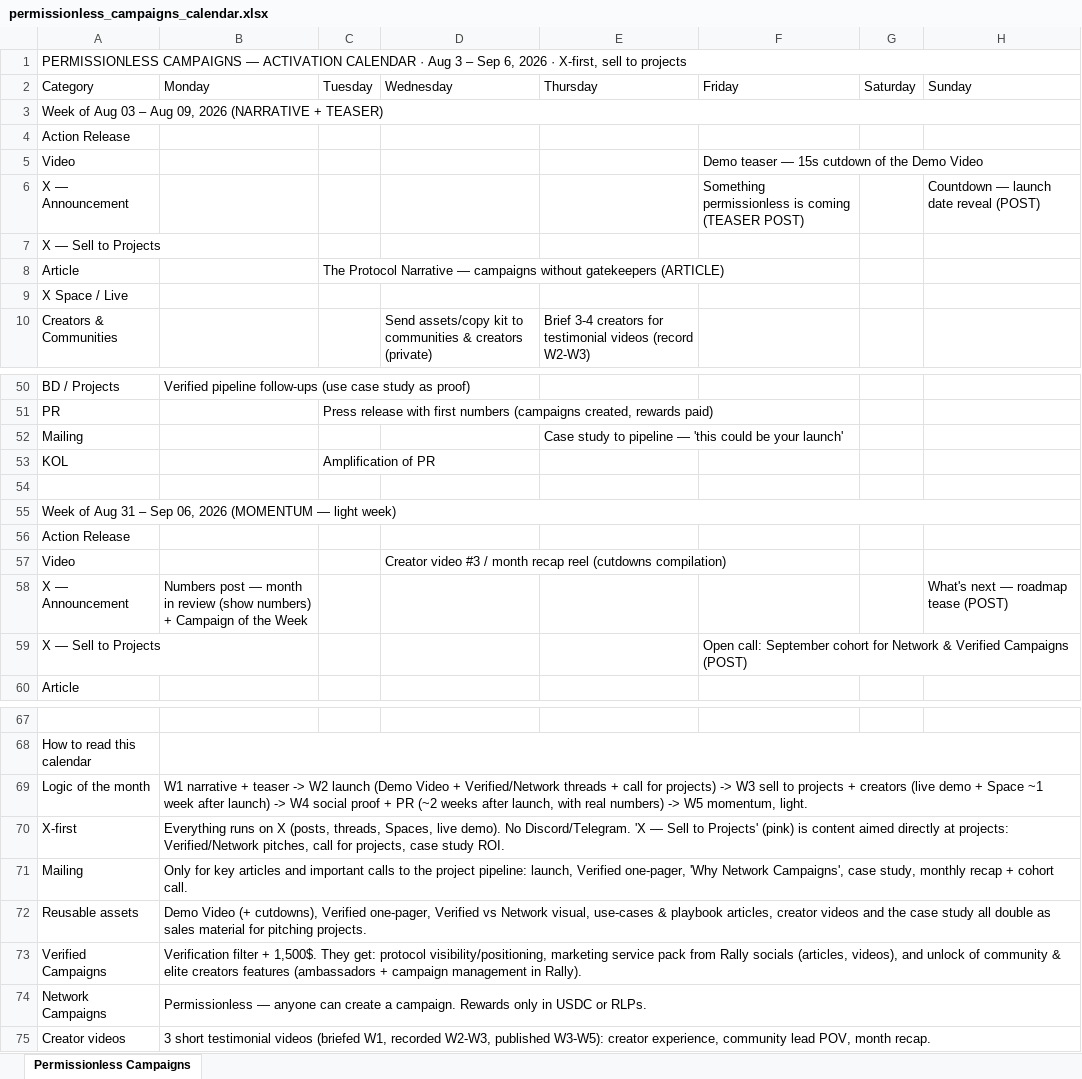
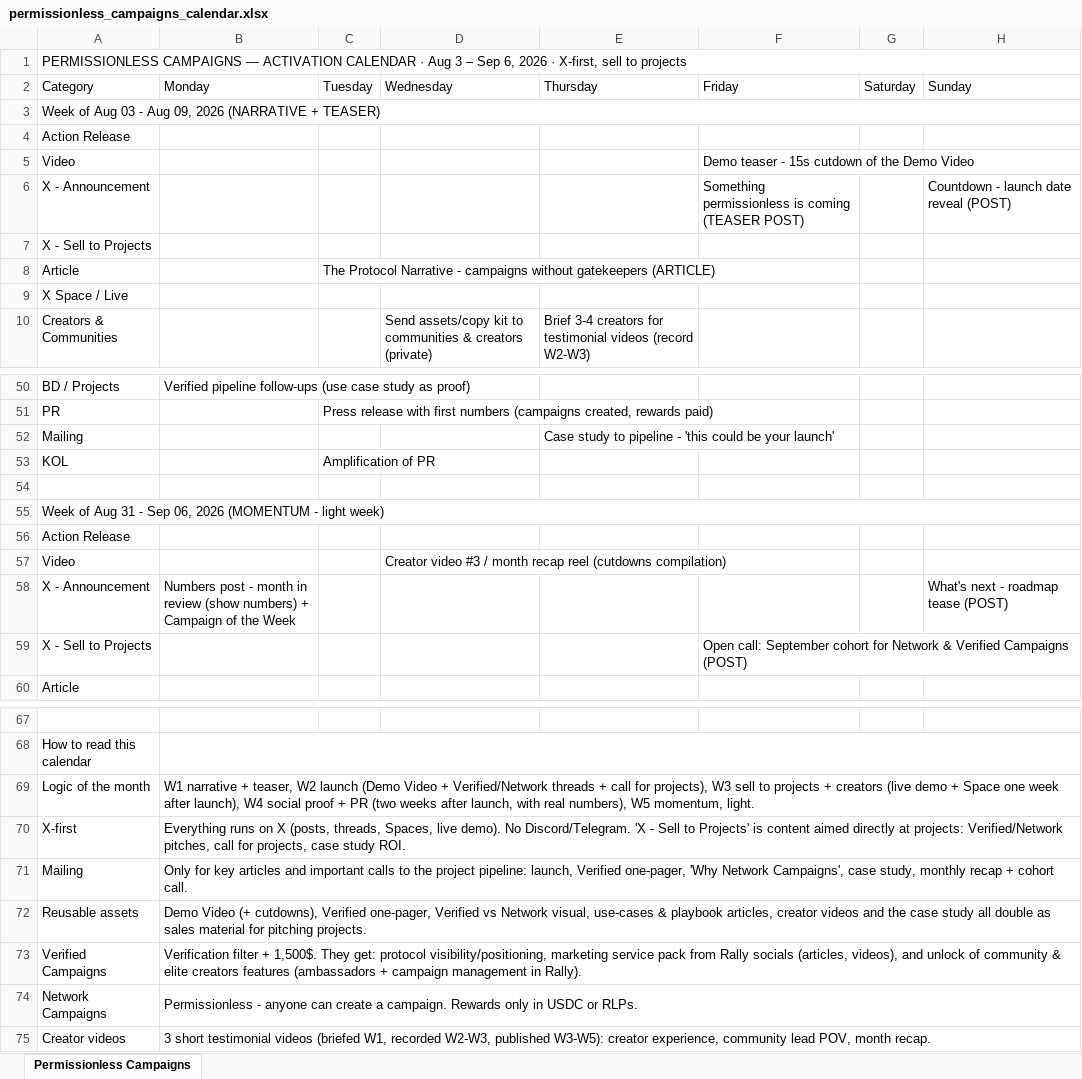
Before and after one commit to sergiogenlayer/predictionmarket, an Excel workbook: marketing/permissionless_campaigns_calendar.xlsx, sheet Permissionless Campaigns, drawn as a sheet; only a part is shown, gaps mark what is left out; values as stored, in another font and other column widths than the file's, no cell formats; the diff covers the shown part only; the diff names each change by its address in the sheet, - before the commit and + after, or states it on an @@ line.

```diff
--- a/marketing/permissionless_campaigns_calendar.xlsx (sheet Permissionless Campaigns)
+++ b/marketing/permissionless_campaigns_calendar.xlsx (sheet Permissionless Campaigns)
-A3 (Category): …Aug 03 – Aug 09,…
+A3 (Category): …Aug 03 - Aug 09,…
-F5 (Friday): Demo teaser — 15s cutdown of the Demo Video
+F5 (Friday): Demo teaser - 15s cutdown of the Demo Video
-A6 (Category): X — Announcement
+A6 (Category): X - Announcement
-H6 (Sunday): Countdown — launch date reveal (POST)
+H6 (Sunday): Countdown - launch date reveal (POST)
-A7 (Category): X — Sell to Projects
+A7 (Category): X - Sell to Projects
-C8 (Tuesday): …Protocol Narrative — campaigns without…
+C8 (Tuesday): …Protocol Narrative - campaigns without…
-E52 (Thursday): …to pipeline — 'this could…
+E52 (Thursday): …to pipeline - 'this could…
-A55 (Category): …Aug 31 – Sep 06, 2026 (MOMENTUM — light week)
+A55 (Category): …Aug 31 - Sep 06, 2026 (MOMENTUM - light week)
-A58 (Category): X — Announcement
+A58 (Category): X - Announcement
-B58 (Monday): Numbers post — month in…
+B58 (Monday): Numbers post - month in…
-H58 (Sunday): What's next — roadmap tease (POST)
+H58 (Sunday): What's next - roadmap tease (POST)
-A59 (Category): X — Sell to Projects
+A59 (Category): X - Sell to Projects
-B69 (Monday): …narrative + teaser -> W2 launch (Demo Video + Verified/Network threads + call for projects) -> W3 sell to projects + creators (live demo + Space ~1 week after launch) -> W4 social proof + PR (~2 weeks after launch, with real numbers) -> W5 momentum,…
+B69 (Monday): …narrative + teaser, W2 launch (Demo Video + Verified/Network threads + call for projects), W3 sell to projects + creators (live demo + Space one week after launch), W4 social proof + PR (two weeks after launch, with real numbers), W5 momentum,…
-B70 (Monday): …Discord/Telegram. 'X — Sell to Projects' (pink) is content…
+B70 (Monday): …Discord/Telegram. 'X - Sell to Projects' is content…
-B74 (Monday): Permissionless — anyone can…
+B74 (Monday): Permissionless - anyone can…
```
Also changed, not shown: 27 edited cells elsewhere in this sheet, cell formats.
